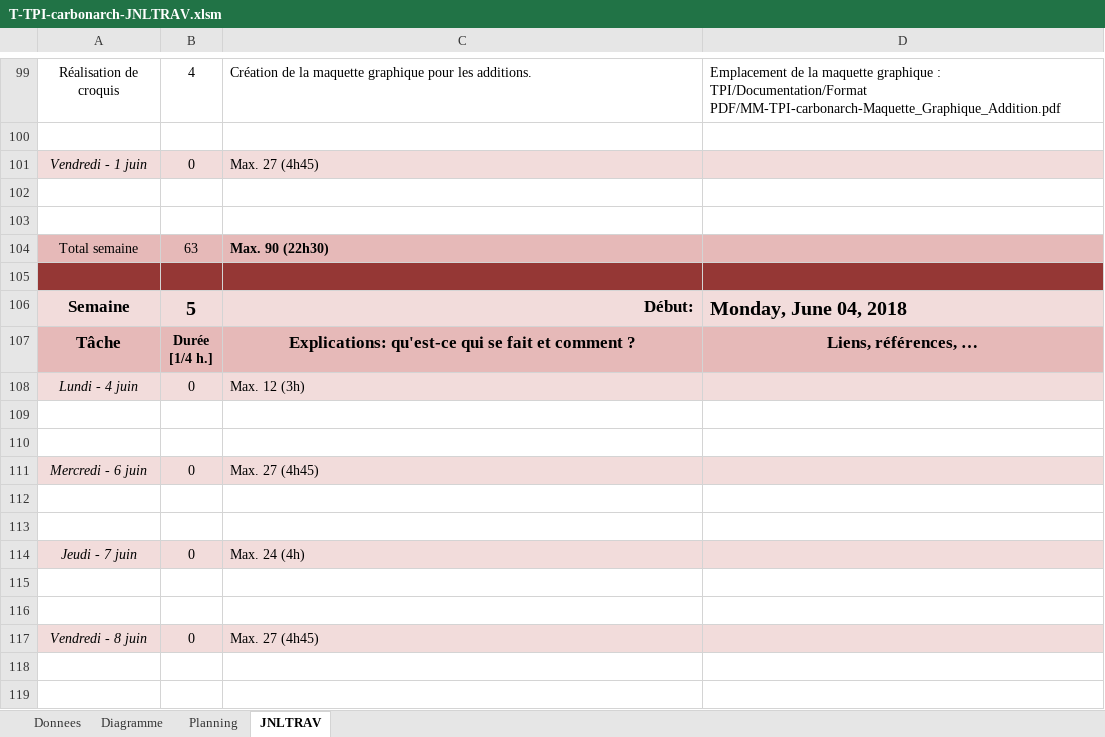
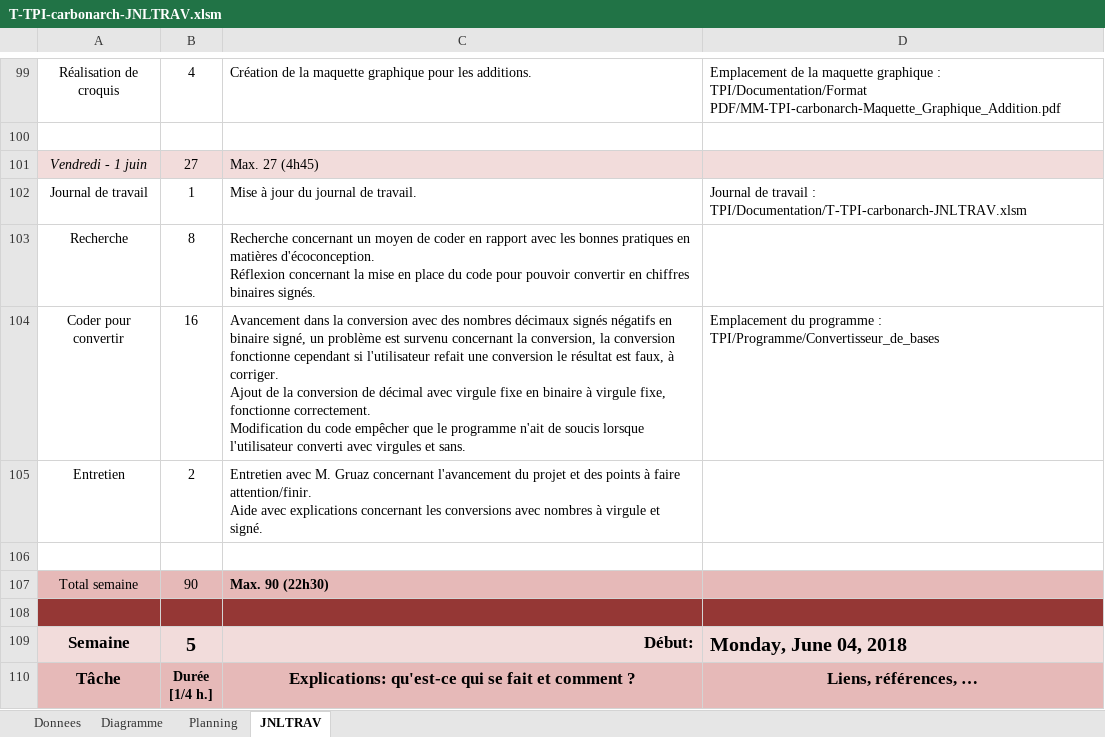
Before and after one commit to ChristianCarbonara/TPI, an Excel workbook: Documentation/T-TPI-carbonarch-JNLTRAV.xlsm, sheet JNLTRAV, drawn as a sheet; only a part is shown, gaps mark what is left out; the shorter side is filled out with more unchanged rows; values as stored, in another font and other column widths than the file's, no borders; charts and pictures not drawn; removed rows and columns are numbered as before the commit, all else as after; ↵ is a line break in a cell; the diff names each change by its address in the sheet, - before the commit and + after, or states it on an @@ line.

Commit message:
Version 01.06.2018 - 16:30
Avancement dans le programme, la conversion avec virgule fonctionne.
Celle avec des nombres signés ne fonctionne qu'en partie à vérifier.

Journal de travail manque de lien mais à jour.

Rappor à faire d'urgence et le programme à avancer d'urgence aussi.

```diff
--- a/Documentation/T-TPI-carbonarch-JNLTRAV.xlsm (sheet JNLTRAV)
+++ b/Documentation/T-TPI-carbonarch-JNLTRAV.xlsm (sheet JNLTRAV)
-B101: 0
+B101: 27
+row 102: Journal de travail | 1 | Mise à jour du journal de travail. | Journal de travail : ↵ TPI/Documentation/T-TPI-carbonarch-JNLTRAV.xlsm
+row 103: Recherche | 8 | Recherche concernant un moyen de coder en rapport avec les bonnes pratiques en matières d'écoconception. ↵ Réflexion concernant la mise en place du code pour pouvoir convertir en chiffres binaires signés.
+row 104: Coder pour convertir | 16 | Avancement dans la conversion avec des nombres décimaux signés négatifs en binaire signé, un problème est survenu concernant la conversion, la conversion fonctionne cependant si l'utilisateur refait une conversion le résultat est faux, à corriger. ↵ Ajout de la conversion de décimal avec virgule fixe en binaire à virgule fixe, fonctionne correctement. ↵ Modification du code empêcher que le programme n'ait de soucis lorsque l'utilisateur converti avec virgules et sans. | Emplacement du programme : ↵ TPI/Programme/Convertisseur_de_bases
+row 105: Entretien | 2 | Entretien avec M. Gruaz concernant l'avancement du projet et des points à faire attention/finir. ↵ Aide avec explications concernant les conversions avec nombres à virgule et signé.
-row 103: (empty)
-B107: 63
+B107: 90
```
Also changed, not shown: charts or pictures, 11 other files.
